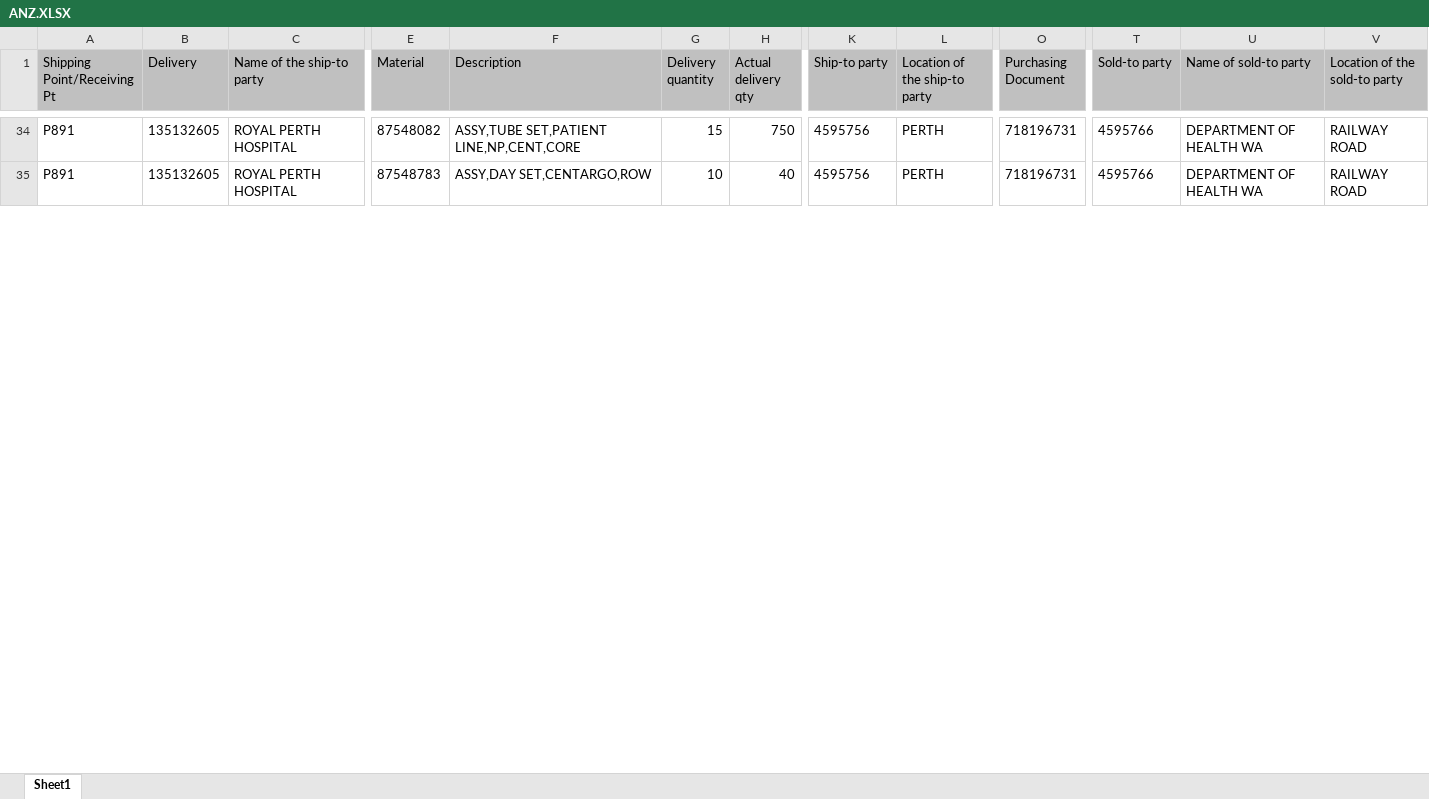
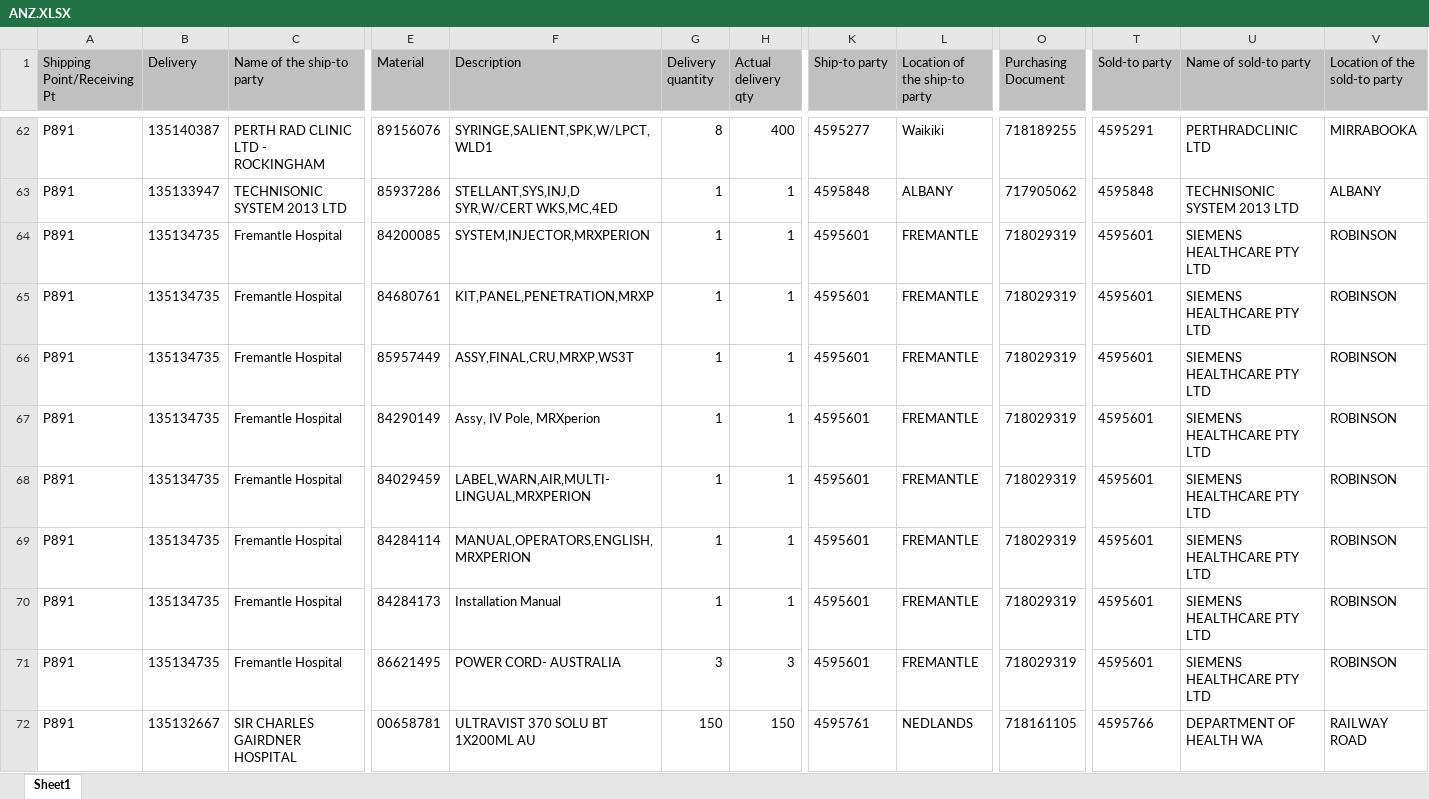
Before and after one commit to janphoenix/anz, an Excel workbook: ANZ.XLSX, sheet Sheet1, drawn as a sheet; only a part is shown, gaps mark what is left out; values as stored, in another font and other column widths than the file's, no borders; addresses are those after the commit; rows hold the shown columns only; the diff covers the shown part only; the diff names each change by its address in the sheet, - before the commit and + after, or states it on an @@ line.

```diff
--- a/ANZ.XLSX (sheet Sheet1)
+++ b/ANZ.XLSX (sheet Sheet1)
-B62 (Delivery): 135132605
+B62 (Delivery): 135140387
-C62 (Name of the ship-to party): ROYAL PERTH HOSPITAL
+C62 (Name of the ship-to party): PERTH RAD CLINIC LTD - ROCKINGHAM
-E62 (Material): 87548082
+E62 (Material): 89156076
-F62 (Description): ASSY,TUBE SET,PATIENT LINE,NP,CENT,CORE
+F62 (Description): SYRINGE,SALIENT,SPK,W/LPCT,WLD1
-G62 (Delivery quantity): 15
+G62 (Delivery quantity): 8
-H62 (Actual delivery qty): 750
+H62 (Actual delivery qty): 400
-K62 (Ship-to party): 4595756
+K62 (Ship-to party): 4595277
-L62 (Location of the ship-to party): PERTH
+L62 (Location of the ship-to party): Waikiki
-O62 (Purchasing Document): 718196731
+O62 (Purchasing Document): 718189255
-T62 (Sold-to party): 4595766
+T62 (Sold-to party): 4595291
-U62 (Name of sold-to party): DEPARTMENT OF HEALTH WA
+U62 (Name of sold-to party): PERTHRADCLINIC LTD
-V62 (Location of the sold-to party): RAILWAY ROAD
+V62 (Location of the sold-to party): MIRRABOOKA
+row 63: P891 | 135133947 | TECHNISONIC SYSTEM 2013 LTD | 85937286 | STELLANT,SYS,INJ,D SYR,W/CERT WKS,MC,4ED | 1 | 1 | 4595848 | ALBANY | 717905062 | 4595848 | TECHNISONIC SYSTEM 2013 LTD | ALBANY
+row 64: P891 | 135134735 | Fremantle Hospital | 84200085 | SYSTEM,INJECTOR,MRXPERION | 1 | 1 | 4595601 | FREMANTLE | 718029319 | 4595601 | SIEMENS HEALTHCARE PTY LTD | ROBINSON
+row 65: P891 | 135134735 | Fremantle Hospital | 84680761 | KIT,PANEL,PENETRATION,MRXP | 1 | 1 | 4595601 | FREMANTLE | 718029319 | 4595601 | SIEMENS HEALTHCARE PTY LTD | ROBINSON
+row 66: P891 | 135134735 | Fremantle Hospital | 85957449 | ASSY,FINAL,CRU,MRXP,WS3T | 1 | 1 | 4595601 | FREMANTLE | 718029319 | 4595601 | SIEMENS HEALTHCARE PTY LTD | ROBINSON
+row 67: P891 | 135134735 | Fremantle Hospital | 84290149 | Assy, IV Pole, MRXperion | 1 | 1 | 4595601 | FREMANTLE | 718029319 | 4595601 | SIEMENS HEALTHCARE PTY LTD | ROBINSON
+row 68: P891 | 135134735 | Fremantle Hospital | 84029459 | LABEL,WARN,AIR,MULTI-LINGUAL,MRXPERION | 1 | 1 | 4595601 | FREMANTLE | 718029319 | 4595601 | SIEMENS HEALTHCARE PTY LTD | ROBINSON
+row 69: P891 | 135134735 | Fremantle Hospital | 84284114 | MANUAL,OPERATORS,ENGLISH,MRXPERION | 1 | 1 | 4595601 | FREMANTLE | 718029319 | 4595601 | SIEMENS HEALTHCARE PTY LTD | ROBINSON
+row 70: P891 | 135134735 | Fremantle Hospital | 84284173 | Installation Manual | 1 | 1 | 4595601 | FREMANTLE | 718029319 | 4595601 | SIEMENS HEALTHCARE PTY LTD | ROBINSON
+row 71: P891 | 135134735 | Fremantle Hospital | 86621495 | POWER CORD- AUSTRALIA | 3 | 3 | 4595601 | FREMANTLE | 718029319 | 4595601 | SIEMENS HEALTHCARE PTY LTD | ROBINSON
-B72 (Delivery): 135132605
+B72 (Delivery): 135132667
-C72 (Name of the ship-to party): ROYAL PERTH HOSPITAL
+C72 (Name of the ship-to party): SIR CHARLES GAIRDNER HOSPITAL
-E72 (Material): 87548783
+E72 (Material): 00658781
-F72 (Description): ASSY,DAY SET,CENTARGO,ROW
+F72 (Description): ULTRAVIST 370 SOLU BT 1X200ML AU
-G72 (Delivery quantity): 10
+G72 (Delivery quantity): 150
-H72 (Actual delivery qty): 40
+H72 (Actual delivery qty): 150
-K72 (Ship-to party): 4595756
+K72 (Ship-to party): 4595761
-L72 (Location of the ship-to party): PERTH
+L72 (Location of the ship-to party): NEDLANDS
-O72 (Purchasing Document): 718196731
+O72 (Purchasing Document): 718161105
```
Also changed, not shown: 28 added rows and 106 edited cells elsewhere in this sheet.
